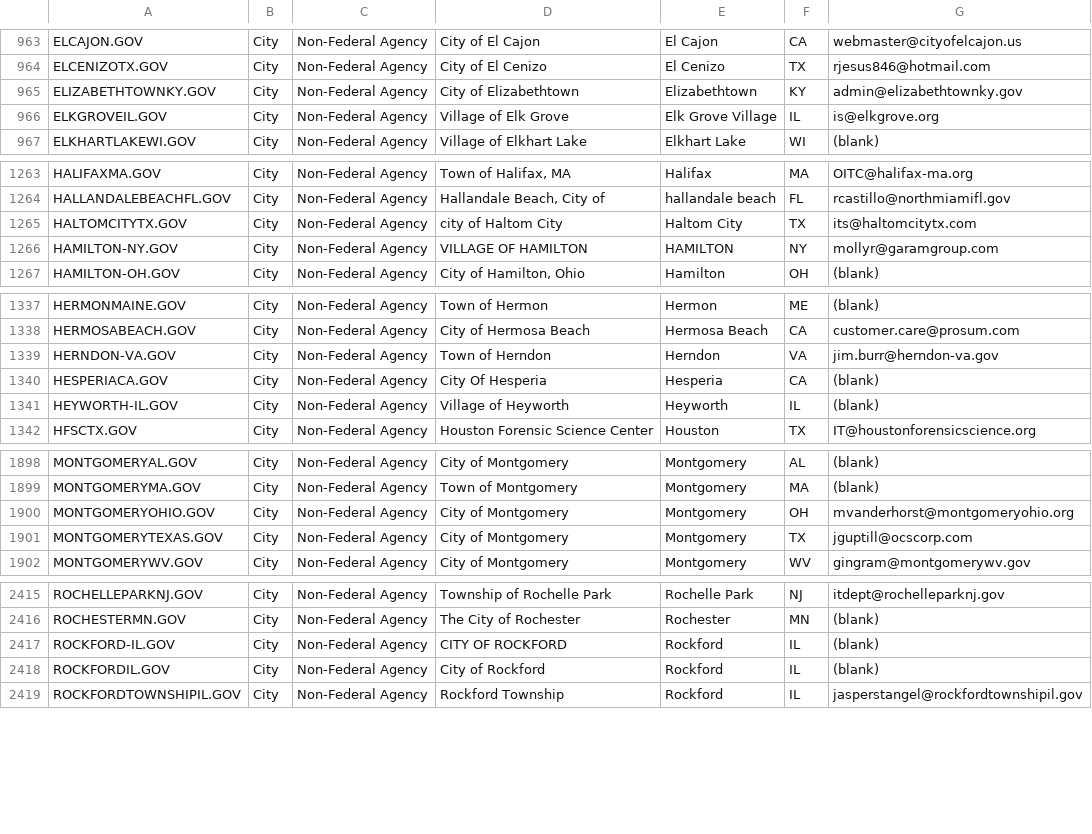
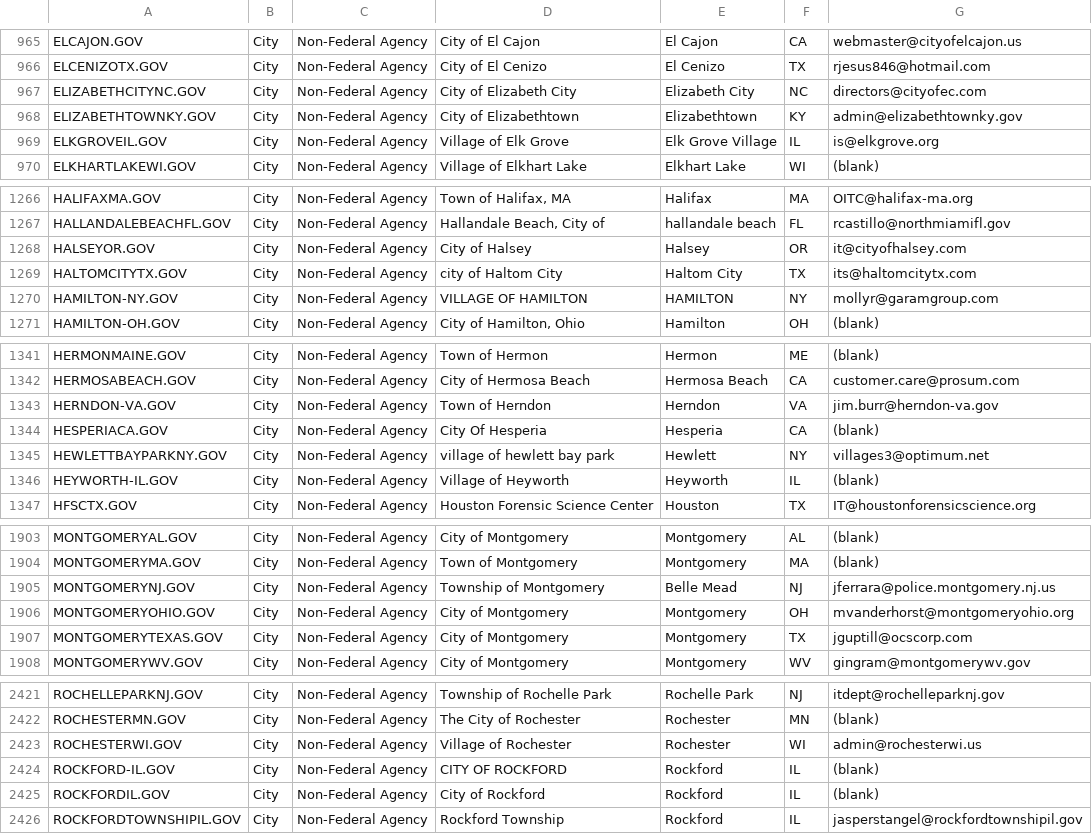
Before and after one commit to cisagov/dotgov-data, a CSV file: current-full.csv, drawn as a sheet; only a part is shown, gaps mark what is left out; the diff covers the shown part only.

```diff
--- a/current-full.csv
+++ b/current-full.csv
@@ -964,2 +966,3 @@ ELCAJON.GOV,City,Non-Federal Agency,City of El Cajon,El Cajon,CA,webmaster@cityo
 ELCENIZOTX.GOV,City,Non-Federal Agency,City of El Cenizo,El Cenizo,TX,rjesus846@hotmail.com
+ELIZABETHCITYNC.GOV,City,Non-Federal Agency,City of Elizabeth City,Elizabeth City,NC,directors@cityofec.com
 ELIZABETHTOWNKY.GOV,City,Non-Federal Agency,City of Elizabethtown,Elizabethtown,KY,admin@elizabethtownky.gov
@@ -1264,2 +1267,3 @@ HALIFAXMA.GOV,City,Non-Federal Agency,"Town of Halifax, MA",Halifax,MA,OITC@hali
 HALLANDALEBEACHFL.GOV,City,Non-Federal Agency,"Hallandale Beach, City of",hallandale beach,FL,rcastillo@northmiamifl.gov
+HALSEYOR.GOV,City,Non-Federal Agency,City of Halsey,Halsey,OR,it@cityofhalsey.com
 HALTOMCITYTX.GOV,City,Non-Federal Agency,city of Haltom City,Haltom City,TX,its@haltomcitytx.com
@@ -1340,2 +1344,3 @@ HERNDON-VA.GOV,City,Non-Federal Agency,Town of Herndon,Herndon,VA,jim.burr@hernd
 HESPERIACA.GOV,City,Non-Federal Agency,City Of Hesperia,Hesperia,CA,(blank)
+HEWLETTBAYPARKNY.GOV,City,Non-Federal Agency,village of hewlett bay park,Hewlett,NY,villages3@optimum.net
 HEYWORTH-IL.GOV,City,Non-Federal Agency,Village of Heyworth,Heyworth,IL,(blank)
@@ -1899,2 +1904,3 @@ MONTGOMERYAL.GOV,City,Non-Federal Agency,City of Montgomery,Montgomery,AL,(blank
 MONTGOMERYMA.GOV,City,Non-Federal Agency,Town of Montgomery,Montgomery,MA,(blank)
+MONTGOMERYNJ.GOV,City,Non-Federal Agency,Township of Montgomery,Belle Mead,NJ,jferrara@police.montgomery.nj.us
 MONTGOMERYOHIO.GOV,City,Non-Federal Agency,City of Montgomery,Montgomery,OH,mvanderhorst@montgomeryohio.org
@@ -2416,2 +2422,3 @@ ROCHELLEPARKNJ.GOV,City,Non-Federal Agency,Township of Rochelle Park,Rochelle Pa
 ROCHESTERMN.GOV,City,Non-Federal Agency,The City of Rochester,Rochester,MN,(blank)
+ROCHESTERWI.GOV,City,Non-Federal Agency,Village of Rochester,Rochester,WI,admin@rochesterwi.us
 ROCKFORD-IL.GOV,City,Non-Federal Agency,CITY OF ROCKFORD,Rockford,IL,(blank)
```
Also changed, not shown: 19 added rows, 1 removed row and 12 edited cells elsewhere in this file, current-federal.csv.
